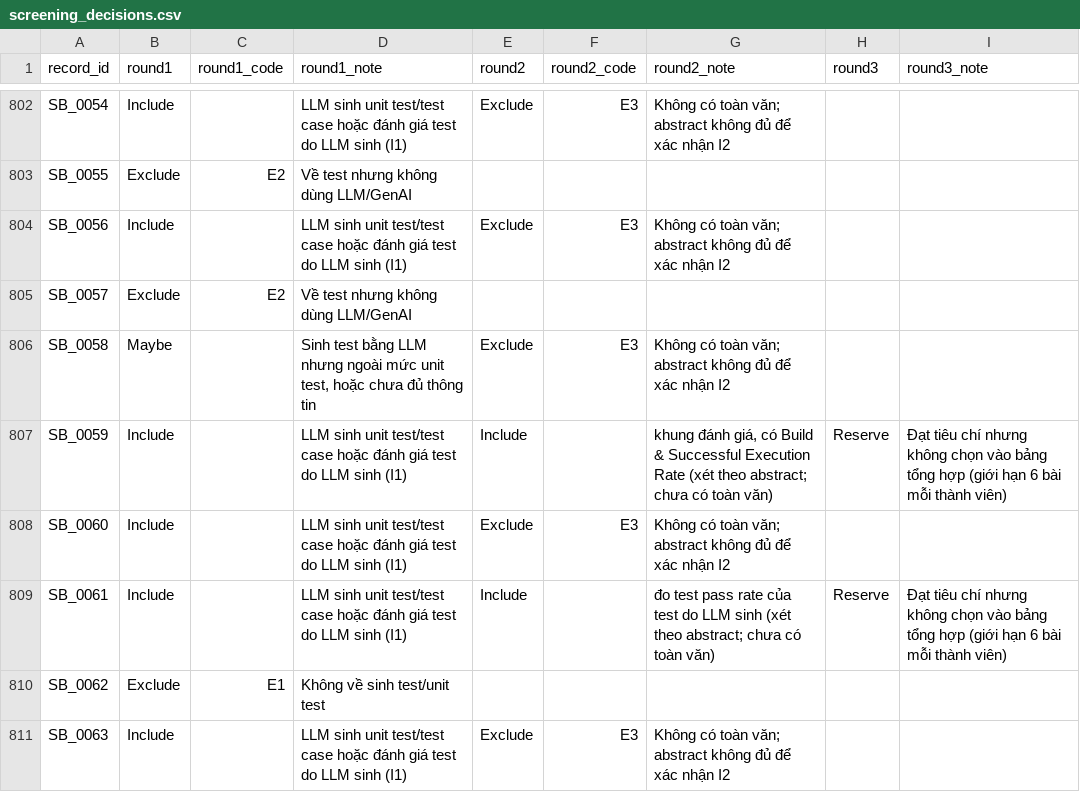
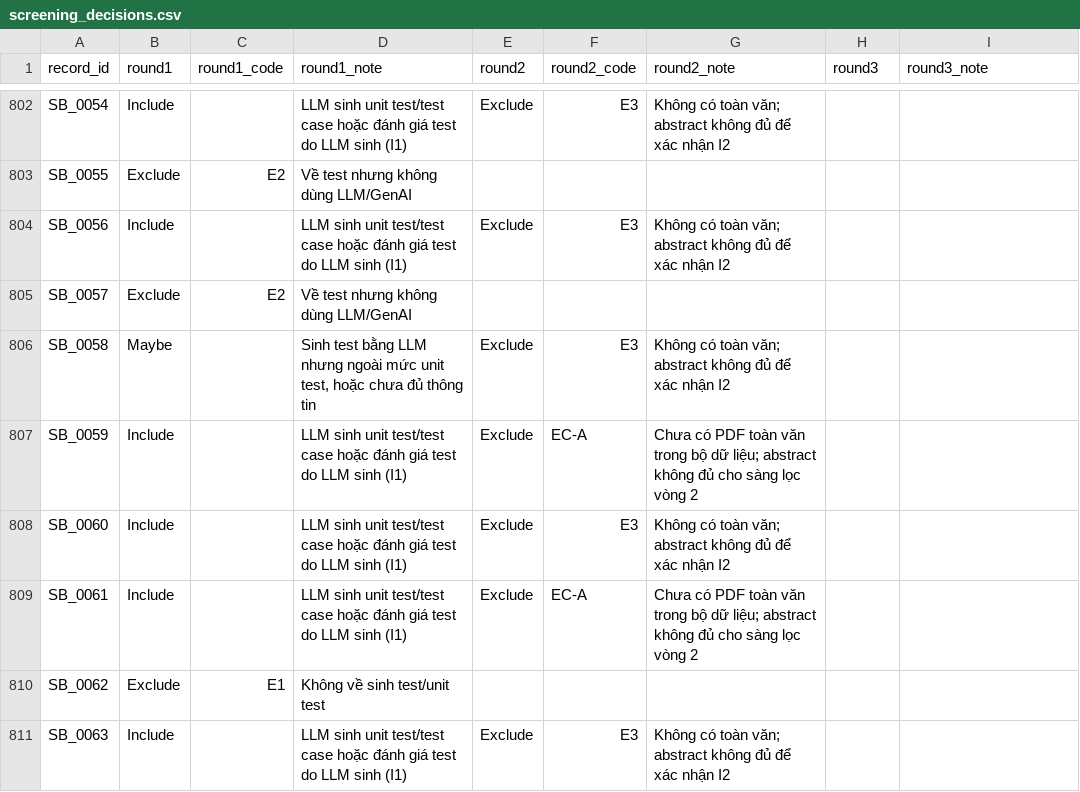
Before and after one commit to stella30th/RT-004-SHA256, a CSV file: ho-le-thien-an/SLR/screening_decisions.csv, drawn as a sheet; only a part is shown, gaps mark what is left out; the diff covers the shown part only.

```diff
--- a/ho-le-thien-an/SLR/screening_decisions.csv
+++ b/ho-le-thien-an/SLR/screening_decisions.csv
@@ -806,5 +806,5 @@ SB_0057,Exclude,E2,Về test nhưng không dùng LLM/GenAI,,,,,
 SB_0058,Maybe,,"Sinh test bằng LLM nhưng ngoài mức unit test, hoặc chưa đủ thông tin",Exclude,E3,Không có toàn văn; abstract không đủ để xác nhận I2,,
-SB_0059,Include,,LLM sinh unit test/test case hoặc đánh giá test do LLM sinh (I1),Include,,"khung đánh giá, có Build & Successful Execution Rate (xét theo abstract; chưa có toàn văn)",Reserve,Đạt tiêu chí nhưng không chọn vào bảng tổng hợp (giới hạn 6 bài mỗi thành viên)
+SB_0059,Include,,LLM sinh unit test/test case hoặc đánh giá test do LLM sinh (I1),Exclude,EC-A,Chưa có PDF toàn văn trong bộ dữ liệu; abstract không đủ cho sàng lọc vòng 2,,
 SB_0060,Include,,LLM sinh unit test/test case hoặc đánh giá test do LLM sinh (I1),Exclude,E3,Không có toàn văn; abstract không đủ để xác nhận I2,,
-SB_0061,Include,,LLM sinh unit test/test case hoặc đánh giá test do LLM sinh (I1),Include,,đo test pass rate của test do LLM sinh (xét theo abstract; chưa có toàn văn),Reserve,Đạt tiêu chí nhưng không chọn vào bảng tổng hợp (giới hạn 6 bài mỗi thành viên)
+SB_0061,Include,,LLM sinh unit test/test case hoặc đánh giá test do LLM sinh (I1),Exclude,EC-A,Chưa có PDF toàn văn trong bộ dữ liệu; abstract không đủ cho sàng lọc vòng 2,,
 SB_0062,Exclude,E1,Không về sinh test/unit test,,,,,
```
Also changed, not shown: 43 edited cells elsewhere in this file, ho-le-thien-an/SLR/03_final_included.csv, ho-le-thien-an/SLR/03_reserve_eligible.csv, 11 other files.
